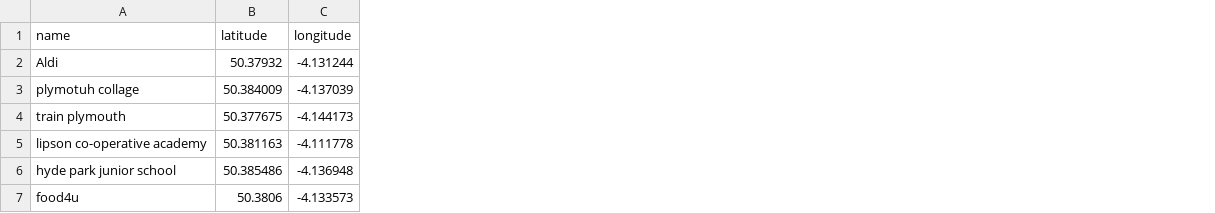
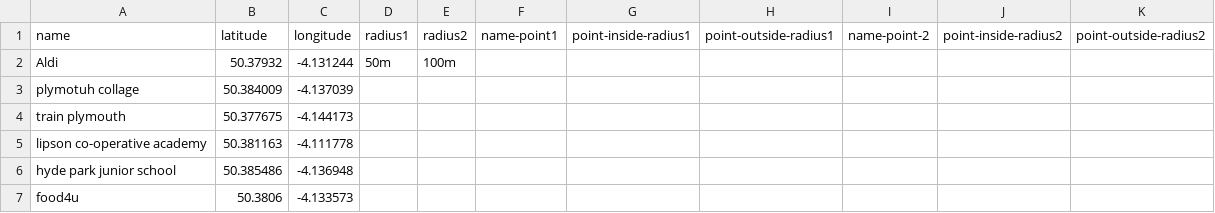
Before and after one commit to hasibu123/COMP3000, a CSV file: places.csv, drawn as a sheet; the diff names each change by its address in the sheet, - before the commit and + after, or states it on an @@ line.

Commit message:
pushing function testing, unit testing, dummy dataset tesing and performance testing. A bit changes maded to other files

```diff
--- a/places.csv
+++ b/places.csv
+column D (radius1), row 2: 50m
+column E (radius2), row 2: 100m
+column F (name-point1), empty
+column G (point-inside-radius1), empty
+column H (point-outside-radius1), empty
+column I (name-point-2), empty
+column J (point-inside-radius2), empty
+column K (point-outside-radius2), empty
```
Also changed, not shown: 6 other files.
